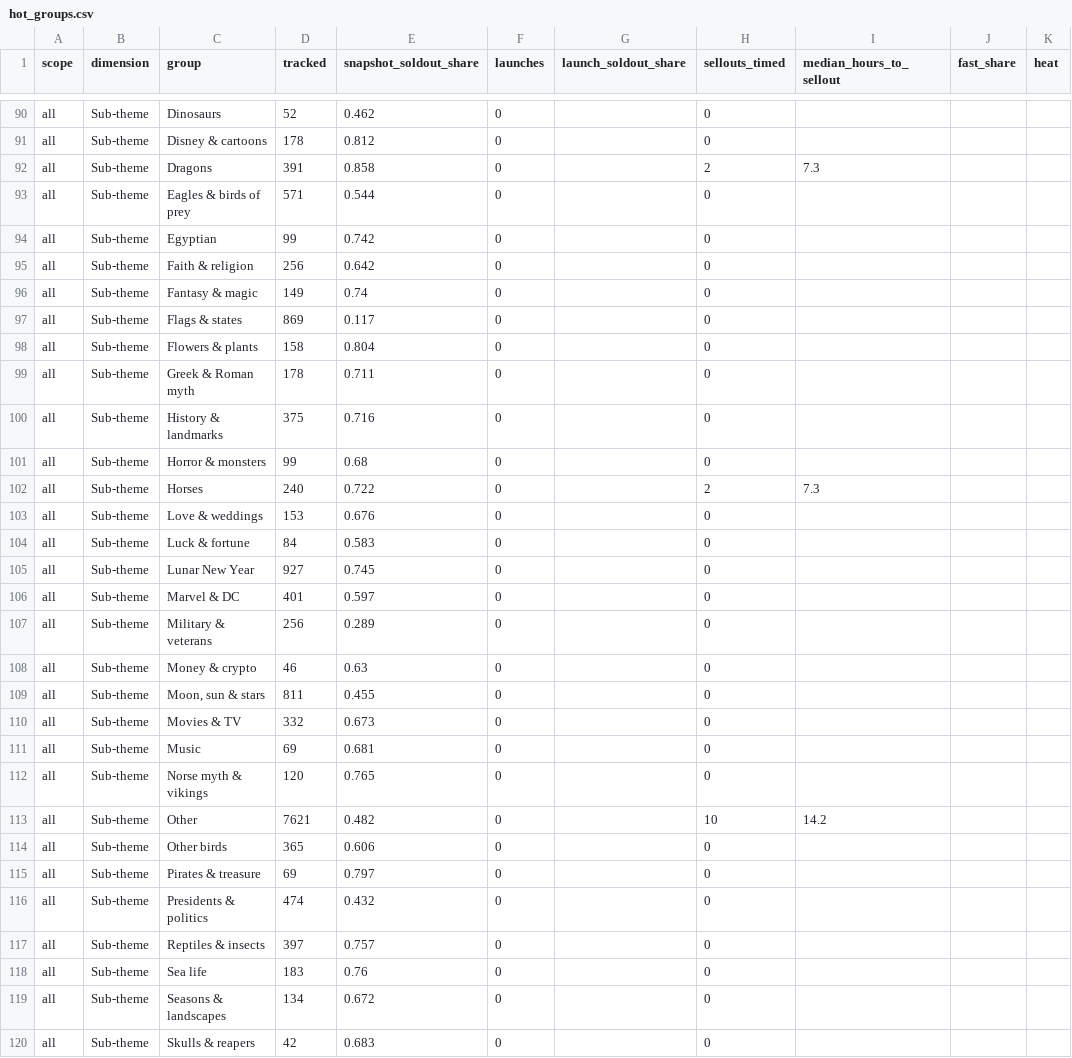
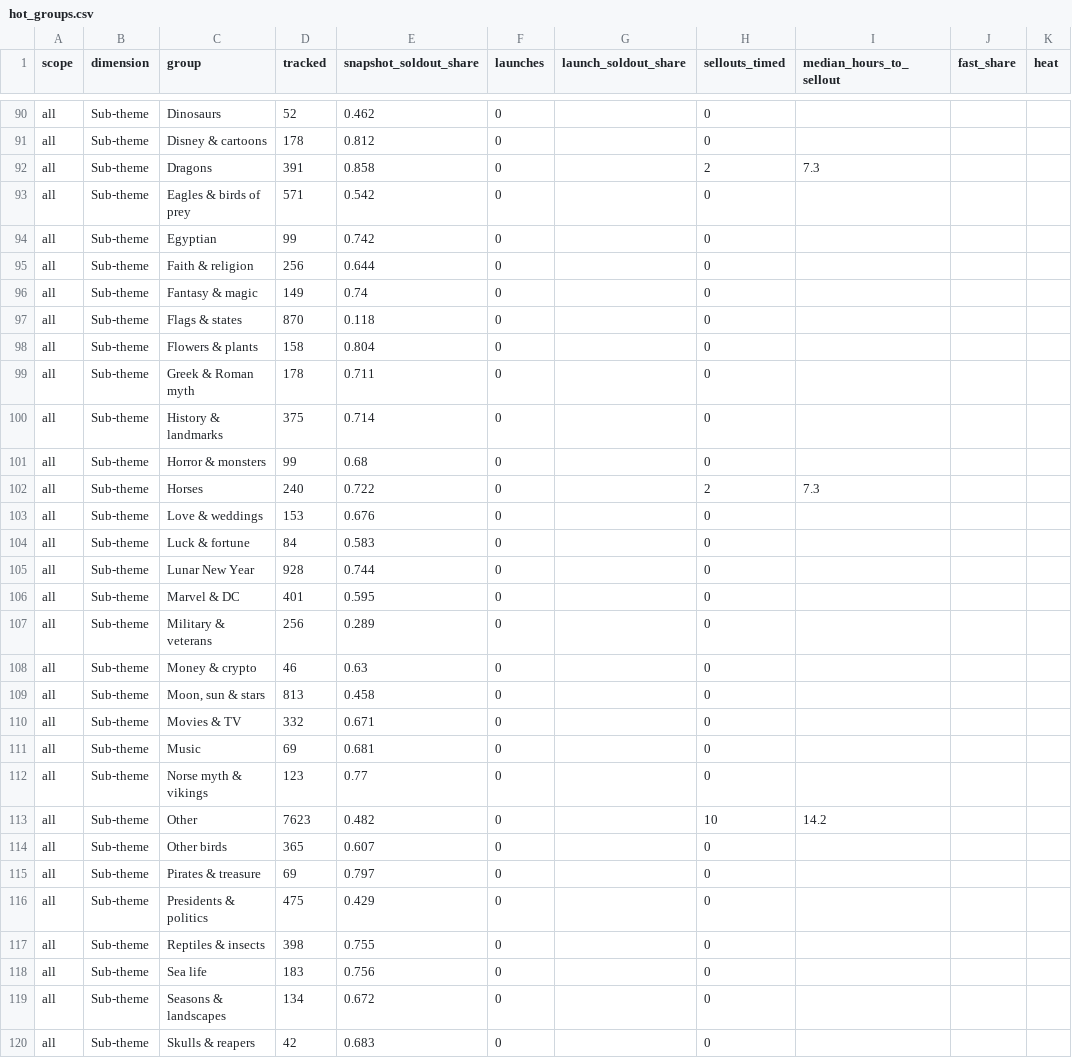
Before and after one commit to yazidTheThird/silver-market-heat-index, a CSV file: data/hot_groups.csv, drawn as a sheet; only a part is shown, gaps mark what is left out; the diff covers the shown part only; the diff names each change by its address in the sheet, - before the commit and + after, or states it on an @@ line.

```diff
--- a/data/hot_groups.csv
+++ b/data/hot_groups.csv
-E93 (snapshot_soldout_share): 0.544
+E93 (snapshot_soldout_share): 0.542
-E95 (snapshot_soldout_share): 0.642
+E95 (snapshot_soldout_share): 0.644
-D97 (tracked): 869
+D97 (tracked): 870
-E97 (snapshot_soldout_share): 0.117
+E97 (snapshot_soldout_share): 0.118
-E100 (snapshot_soldout_share): 0.716
+E100 (snapshot_soldout_share): 0.714
-D105 (tracked): 927
+D105 (tracked): 928
-E105 (snapshot_soldout_share): 0.745
+E105 (snapshot_soldout_share): 0.744
-E106 (snapshot_soldout_share): 0.597
+E106 (snapshot_soldout_share): 0.595
-D109 (tracked): 811
+D109 (tracked): 813
-E109 (snapshot_soldout_share): 0.455
+E109 (snapshot_soldout_share): 0.458
-E110 (snapshot_soldout_share): 0.673
+E110 (snapshot_soldout_share): 0.671
-D112 (tracked): 120
+D112 (tracked): 123
-E112 (snapshot_soldout_share): 0.765
+E112 (snapshot_soldout_share): 0.77
-D113 (tracked): 7621
+D113 (tracked): 7623
-E114 (snapshot_soldout_share): 0.606
+E114 (snapshot_soldout_share): 0.607
-D116 (tracked): 474
+D116 (tracked): 475
-E116 (snapshot_soldout_share): 0.432
+E116 (snapshot_soldout_share): 0.429
-D117 (tracked): 397
+D117 (tracked): 398
-E117 (snapshot_soldout_share): 0.757
+E117 (snapshot_soldout_share): 0.755
-E118 (snapshot_soldout_share): 0.76
+E118 (snapshot_soldout_share): 0.756
```
Also changed, not shown: 160 edited cells elsewhere in this file, data/collection_health.csv, 6 other files.
